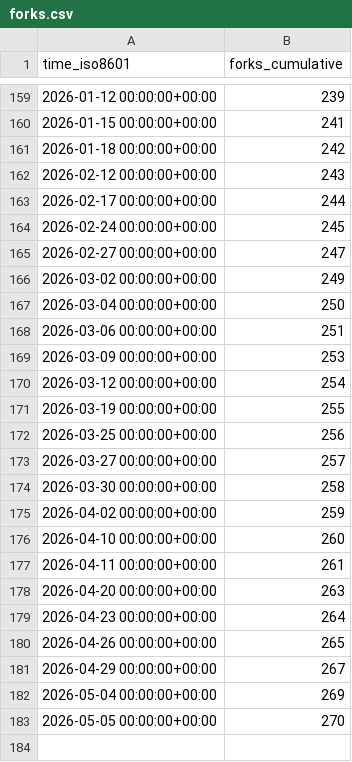
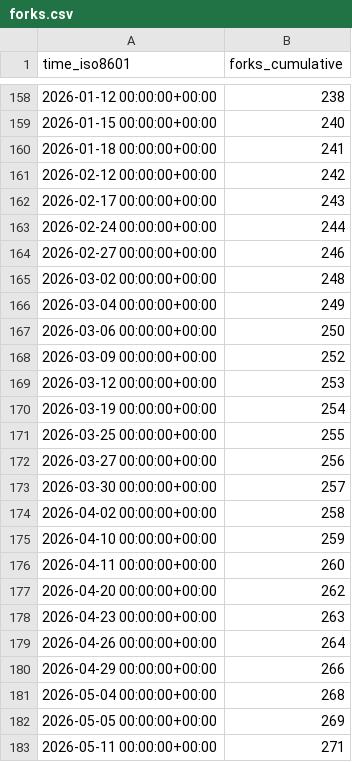
Before and after one commit to mckinsey/vizro, a CSV file: mckinsey/vizro/ghrs-data/forks.csv, drawn as a sheet; only a part is shown, gaps mark what is left out; the diff covers the shown part only.

```diff
--- a/mckinsey/vizro/ghrs-data/forks.csv
+++ b/mckinsey/vizro/ghrs-data/forks.csv
@@ -159,25 +158,26 @@ time_iso8601,forks_cumulative
-2026-01-12 00:00:00+00:00,239
-2026-01-15 00:00:00+00:00,241
-2026-01-18 00:00:00+00:00,242
-2026-02-12 00:00:00+00:00,243
-2026-02-17 00:00:00+00:00,244
-2026-02-24 00:00:00+00:00,245
-2026-02-27 00:00:00+00:00,247
-2026-03-02 00:00:00+00:00,249
-2026-03-04 00:00:00+00:00,250
-2026-03-06 00:00:00+00:00,251
-2026-03-09 00:00:00+00:00,253
-2026-03-12 00:00:00+00:00,254
-2026-03-19 00:00:00+00:00,255
-2026-03-25 00:00:00+00:00,256
-2026-03-27 00:00:00+00:00,257
-2026-03-30 00:00:00+00:00,258
-2026-04-02 00:00:00+00:00,259
-2026-04-10 00:00:00+00:00,260
-2026-04-11 00:00:00+00:00,261
-2026-04-20 00:00:00+00:00,263
-2026-04-23 00:00:00+00:00,264
-2026-04-26 00:00:00+00:00,265
-2026-04-29 00:00:00+00:00,267
-2026-05-04 00:00:00+00:00,269
-2026-05-05 00:00:00+00:00,270
+2026-01-12 00:00:00+00:00,238
+2026-01-15 00:00:00+00:00,240
+2026-01-18 00:00:00+00:00,241
+2026-02-12 00:00:00+00:00,242
+2026-02-17 00:00:00+00:00,243
+2026-02-24 00:00:00+00:00,244
+2026-02-27 00:00:00+00:00,246
+2026-03-02 00:00:00+00:00,248
+2026-03-04 00:00:00+00:00,249
+2026-03-06 00:00:00+00:00,250
+2026-03-09 00:00:00+00:00,252
+2026-03-12 00:00:00+00:00,253
+2026-03-19 00:00:00+00:00,254
+2026-03-25 00:00:00+00:00,255
+2026-03-27 00:00:00+00:00,256
+2026-03-30 00:00:00+00:00,257
+2026-04-02 00:00:00+00:00,258
+2026-04-10 00:00:00+00:00,259
+2026-04-11 00:00:00+00:00,260
+2026-04-20 00:00:00+00:00,262
+2026-04-23 00:00:00+00:00,263
+2026-04-26 00:00:00+00:00,264
+2026-04-29 00:00:00+00:00,266
+2026-05-04 00:00:00+00:00,268
+2026-05-05 00:00:00+00:00,269
+2026-05-11 00:00:00+00:00,271
```
Also changed, not shown: 1 removed row and 53 edited cells elsewhere in this file, mckinsey/vizro/ghrs-data/stargazers.csv.
